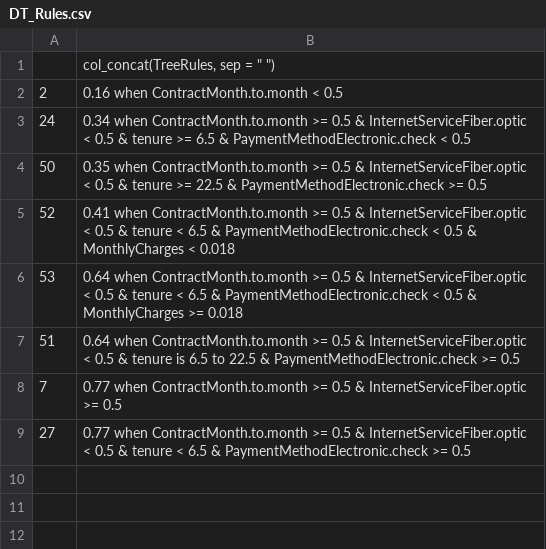
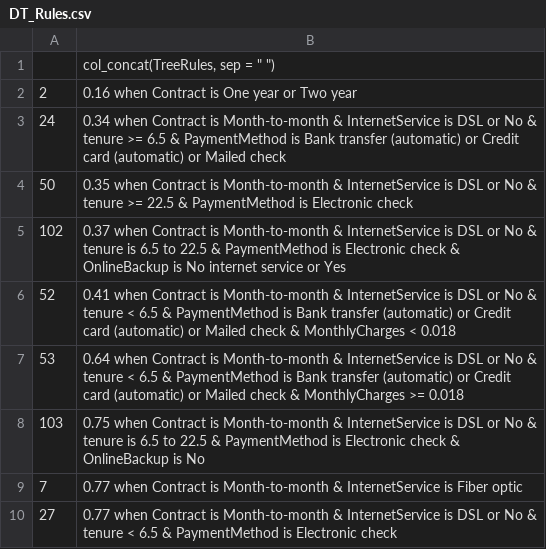
Before and after one commit to femisd/Customer-Churn-Prediction, a CSV file: DT_Rules.csv, drawn as a sheet.

```diff
--- a/DT_Rules.csv
+++ b/DT_Rules.csv
@@ -1,9 +1,10 @@
 "","col_concat(TreeRules, sep = "" "")"
-"2","0.16 when ContractMonth.to.month <  0.5                  "
-"24","0.34 when ContractMonth.to.month >= 0.5 & InternetServiceFiber.optic <  0.5 & tenure >=    6.5 & PaymentMethodElectronic.check <  0.5    "
-"50","0.35 when ContractMonth.to.month >= 0.5 & InternetServiceFiber.optic <  0.5 & tenure >=   22.5 & PaymentMethodElectronic.check >= 0.5    "
-"52","0.41 when ContractMonth.to.month >= 0.5 & InternetServiceFiber.optic <  0.5 & tenure <  6.5   & PaymentMethodElectronic.check <  0.5 & MonthlyCharges <  0.018"
-"53","0.64 when ContractMonth.to.month >= 0.5 & InternetServiceFiber.optic <  0.5 & tenure <  6.5   & PaymentMethodElectronic.check <  0.5 & MonthlyCharges >= 0.018"
-"51","0.64 when ContractMonth.to.month >= 0.5 & InternetServiceFiber.optic <  0.5 & tenure is 6.5 to 22.5 & PaymentMethodElectronic.check >= 0.5    "
-"7","0.77 when ContractMonth.to.month >= 0.5 & InternetServiceFiber.optic >= 0.5              "
-"27","0.77 when ContractMonth.to.month >= 0.5 & InternetServiceFiber.optic <  0.5 & tenure <  6.5   & PaymentMethodElectronic.check >= 0.5    "
+"2","0.16 when Contract is One year or Two year                      "
+"24","0.34 when Contract is Month-to-month & InternetService is DSL or No & tenure >=    6.5 & PaymentMethod is Bank transfer (automatic) or Credit card (automatic) or Mailed check        "
+"50","0.35 when Contract is Month-to-month & InternetService is DSL or No & tenure >=   22.5 & PaymentMethod is Electronic check        "
+"102","0.37 when Contract is Month-to-month & InternetService is DSL or No & tenure is 6.5 to 22.5 & PaymentMethod is Electronic check     & OnlineBackup is No internet service or Yes"
+"52","0.41 when Contract is Month-to-month & InternetService is DSL or No & tenure <  6.5   & PaymentMethod is Bank transfer (automatic) or Credit card (automatic) or Mailed check & MonthlyCharges <  0.018    "
+"53","0.64 when Contract is Month-to-month & InternetService is DSL or No & tenure <  6.5   & PaymentMethod is Bank transfer (automatic) or Credit card (automatic) or Mailed check & MonthlyCharges >= 0.018    "
+"103","0.75 when Contract is Month-to-month & InternetService is DSL or No & tenure is 6.5 to 22.5 & PaymentMethod is Electronic check     & OnlineBackup is No"
+"7","0.77 when Contract is Month-to-month & InternetService is Fiber optic                  "
+"27","0.77 when Contract is Month-to-month & InternetService is DSL or No & tenure <  6.5   & PaymentMethod is Electronic check        "
```
Also changed, not shown: 5 other files.
